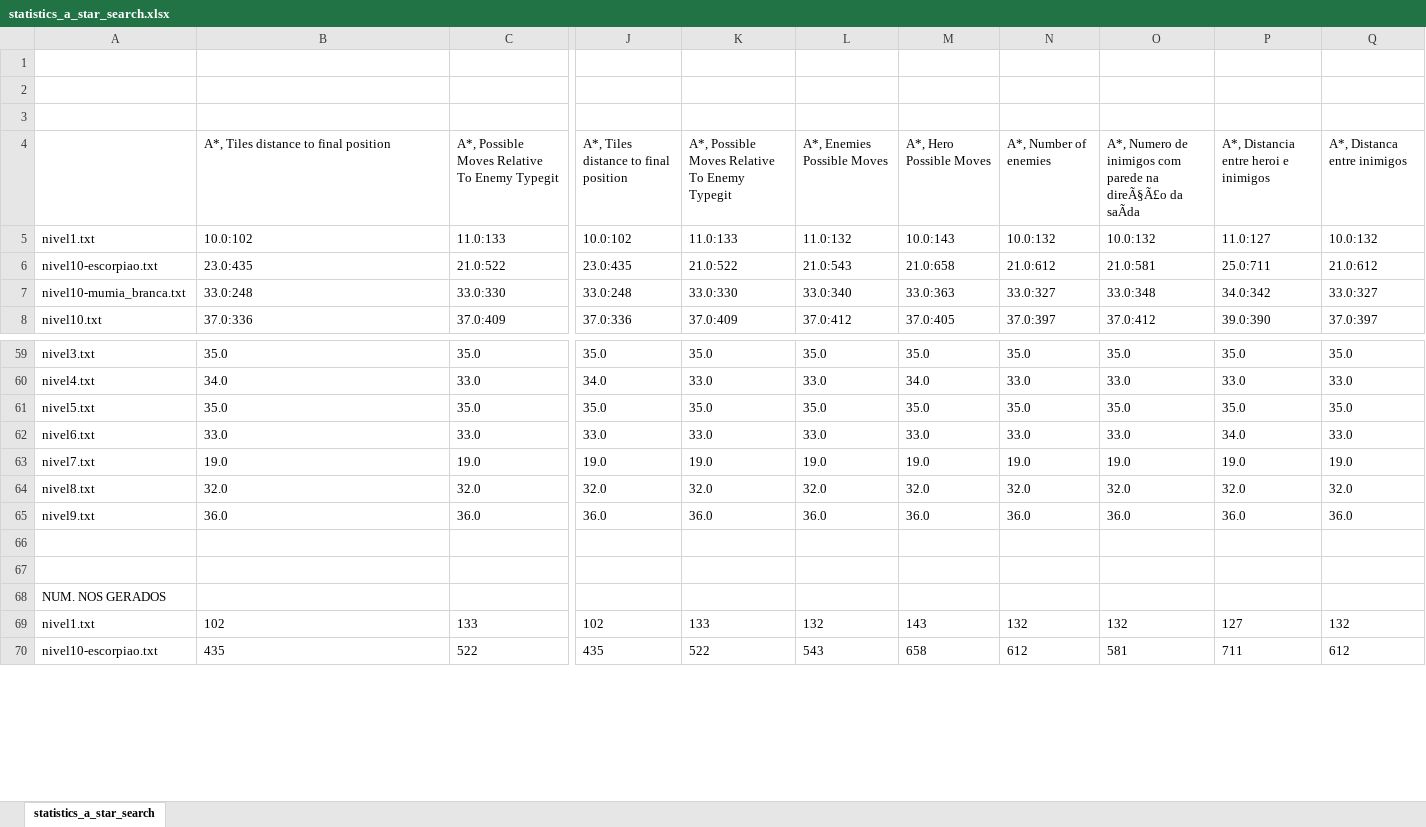
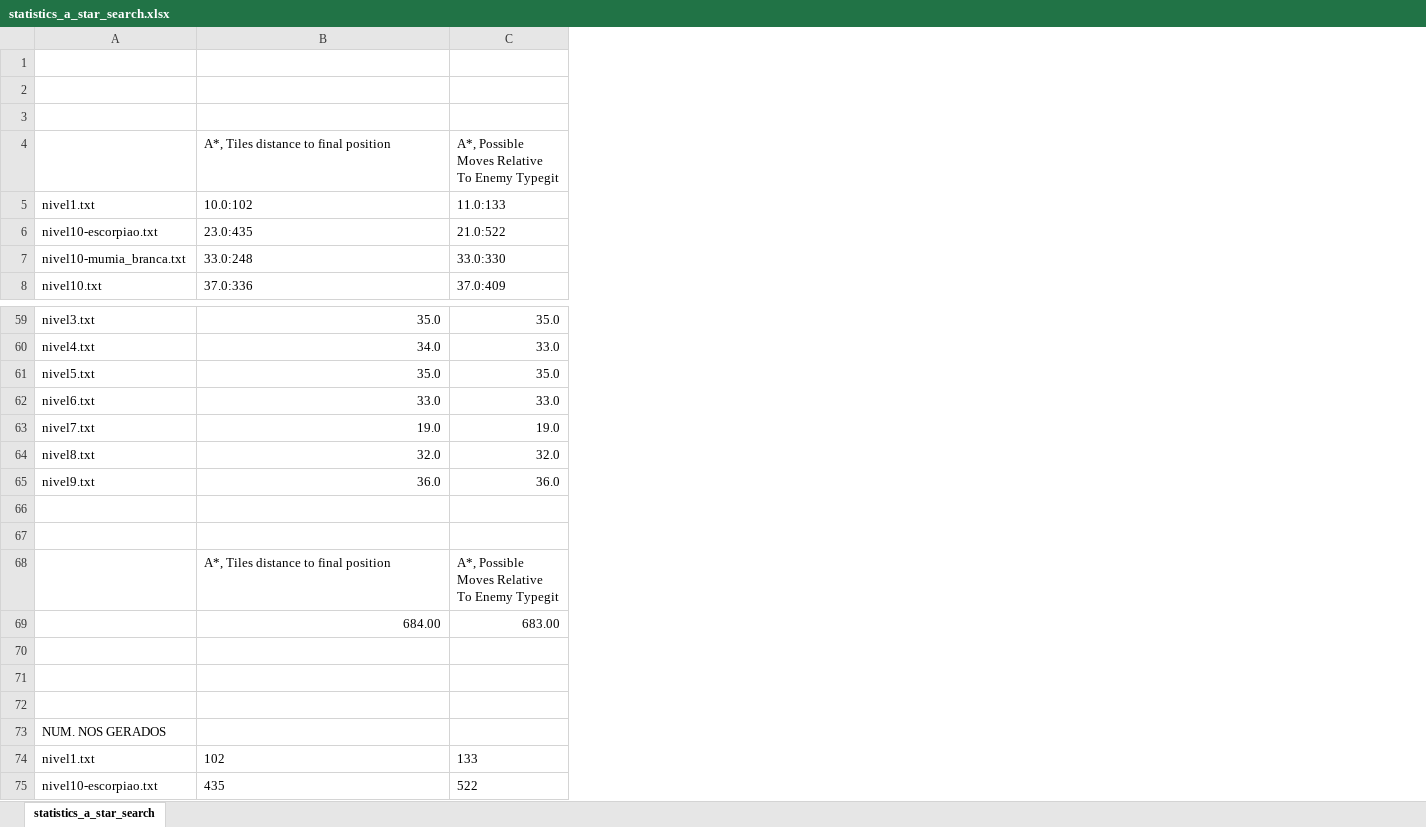
Before and after one commit to rick195s/IA-Project, an Excel workbook: good_statistics/statistics_a_star_search.xlsx, sheet statistics_a_star_search, drawn as a sheet; only a part is shown, gaps mark what is left out; values as stored, in another font and other column widths than the file's, no borders; charts and pictures not drawn; removed rows and columns are numbered as before the commit, all else as after; rows hold the shown columns only; the diff covers the shown part only; the diff names each change by its address in the sheet, - before the commit and + after, or states it on an @@ line.

```diff
--- a/good_statistics/statistics_a_star_search.xlsx (sheet statistics_a_star_search)
+++ b/good_statistics/statistics_a_star_search.xlsx (sheet statistics_a_star_search)
-column J, rows 4-8: A*, Tiles distance to final position | 10.0:102 | 23.0:435 | 33.0:248 | 37.0:336; rows 59-70: 35.0 | 34.0 | 35.0 | 33.0 | 19.0 | 32.0 | 36.0 |  |  |  | 102 | 435
-column K, rows 4-8: A*, Possible Moves Relative To Enemy Typegit | 11.0:133 | 21.0:522 | 33.0:330 | 37.0:409; rows 59-70: 35.0 | 33.0 | 35.0 | 33.0 | 19.0 | 32.0 | 36.0 |  |  |  | 133 | 522
-column L, rows 4-8: A*, Enemies Possible Moves | 11.0:132 | 21.0:543 | 33.0:340 | 37.0:412; rows 59-70: 35.0 | 33.0 | 35.0 | 33.0 | 19.0 | 32.0 | 36.0 |  |  |  | 132 | 543
-column M, rows 4-8: A*, Hero Possible Moves | 10.0:143 | 21.0:658 | 33.0:363 | 37.0:405; rows 59-70: 35.0 | 34.0 | 35.0 | 33.0 | 19.0 | 32.0 | 36.0 |  |  |  | 143 | 658
-column N, rows 4-8: A*, Number of enemies | 10.0:132 | 21.0:612 | 33.0:327 | 37.0:397; rows 59-70: 35.0 | 33.0 | 35.0 | 33.0 | 19.0 | 32.0 | 36.0 |  |  |  | 132 | 612
-column O, rows 4-8: A*, Numero de inimigos com parede na direÃ§Ã£o da saÃda | 10.0:132 | 21.0:581 | 33.0:348 | 37.0:412; rows 59-70: 35.0 | 33.0 | 35.0 | 33.0 | 19.0 | 32.0 | 36.0 |  |  |  | 132 | 581
-column P, rows 4-8: A*, Distancia entre heroi e inimigos | 11.0:127 | 25.0:711 | 34.0:342 | 39.0:390; rows 59-70: 35.0 | 33.0 | 35.0 | 34.0 | 19.0 | 32.0 | 36.0 |  |  |  | 127 | 711
-column Q, rows 4-8: A*, Distanca entre inimigos | 10.0:132 | 21.0:612 | 33.0:327 | 37.0:397; rows 59-70: 35.0 | 33.0 | 35.0 | 33.0 | 19.0 | 32.0 | 36.0 |  |  |  | 132 | 612
-B59:C65 alignment: left
+B59:C65 alignment: right
+row 68:  | A*, Tiles distance to final position | A*, Possible Moves Relative To Enemy Typegit
+row 69:  | 684.00 | 683.00
+row 70: (empty)
+row 71: (empty)
+row 72: (empty)
```
Also changed, not shown: 39 added rows, 85 edited cells and cell formats elsewhere in this sheet, formulas that keep their value, charts or pictures, 14 other files.
